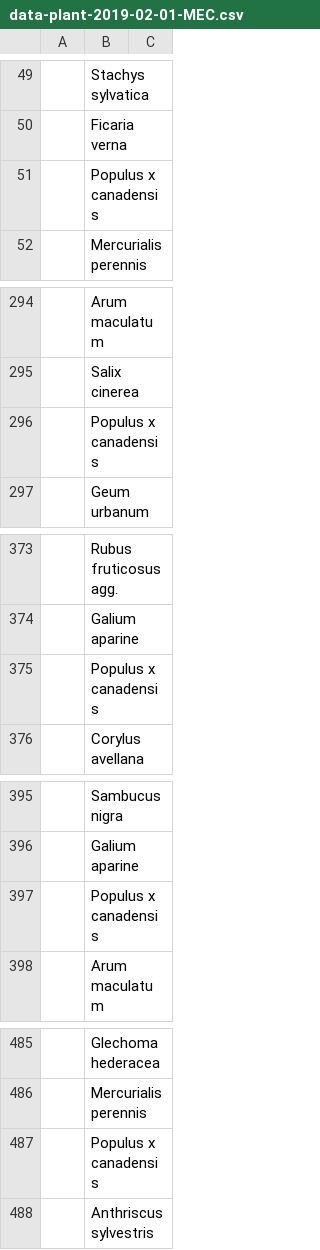
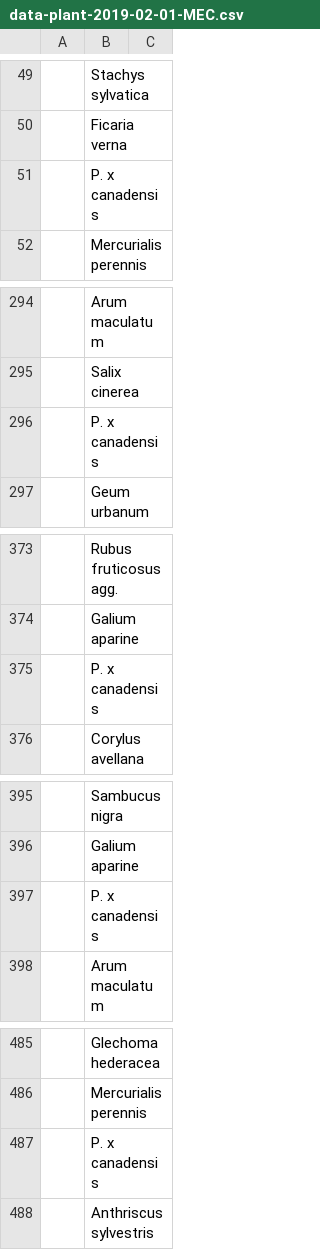
Before and after one commit to joejcollins/atlanta-shore, a CSV file: data/raw/2019-02/data-plant-2019-02-01-MEC.csv, drawn as a sheet; only a part is shown, gaps mark what is left out; the diff names each change by its address in the sheet, - before the commit and + after, or states it on an @@ line.

Commit message:
Correction: P. x canadensis

```diff
--- a/data/raw/2019-02/data-plant-2019-02-01-MEC.csv
+++ b/data/raw/2019-02/data-plant-2019-02-01-MEC.csv
-B51: Populus x canadensis
+B51: P. x canadensis
-B296: Populus x canadensis
+B296: P. x canadensis
-B375: Populus x canadensis
+B375: P. x canadensis
-B397: Populus x canadensis
+B397: P. x canadensis
-B487: Populus x canadensis
+B487: P. x canadensis
```
Also changed, not shown: data/raw/2019-02/data-plant-2019-02-02-MEC.csv, data/raw/2020-06/data-plant-2020-06-19-MEC.csv, 5 other files.
